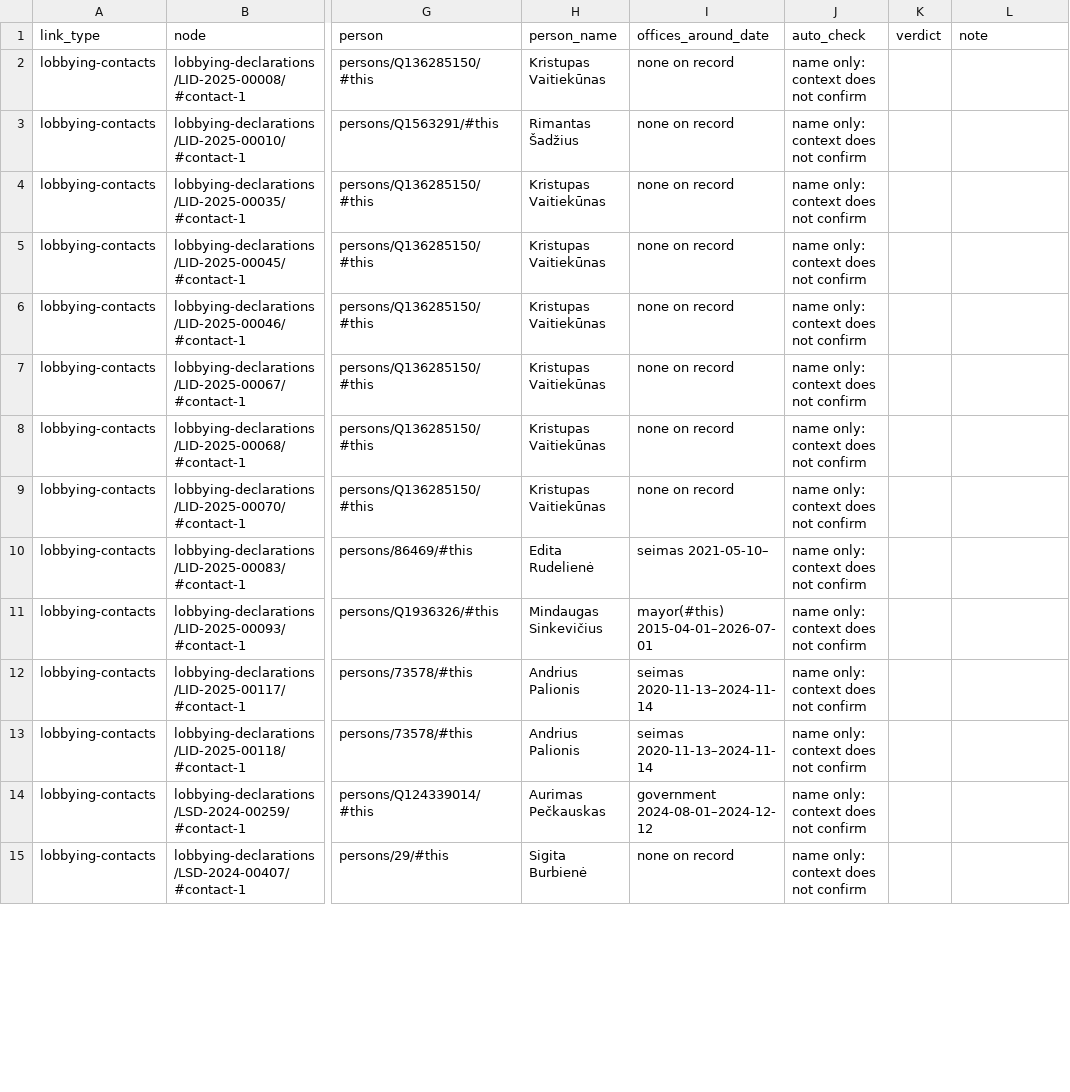
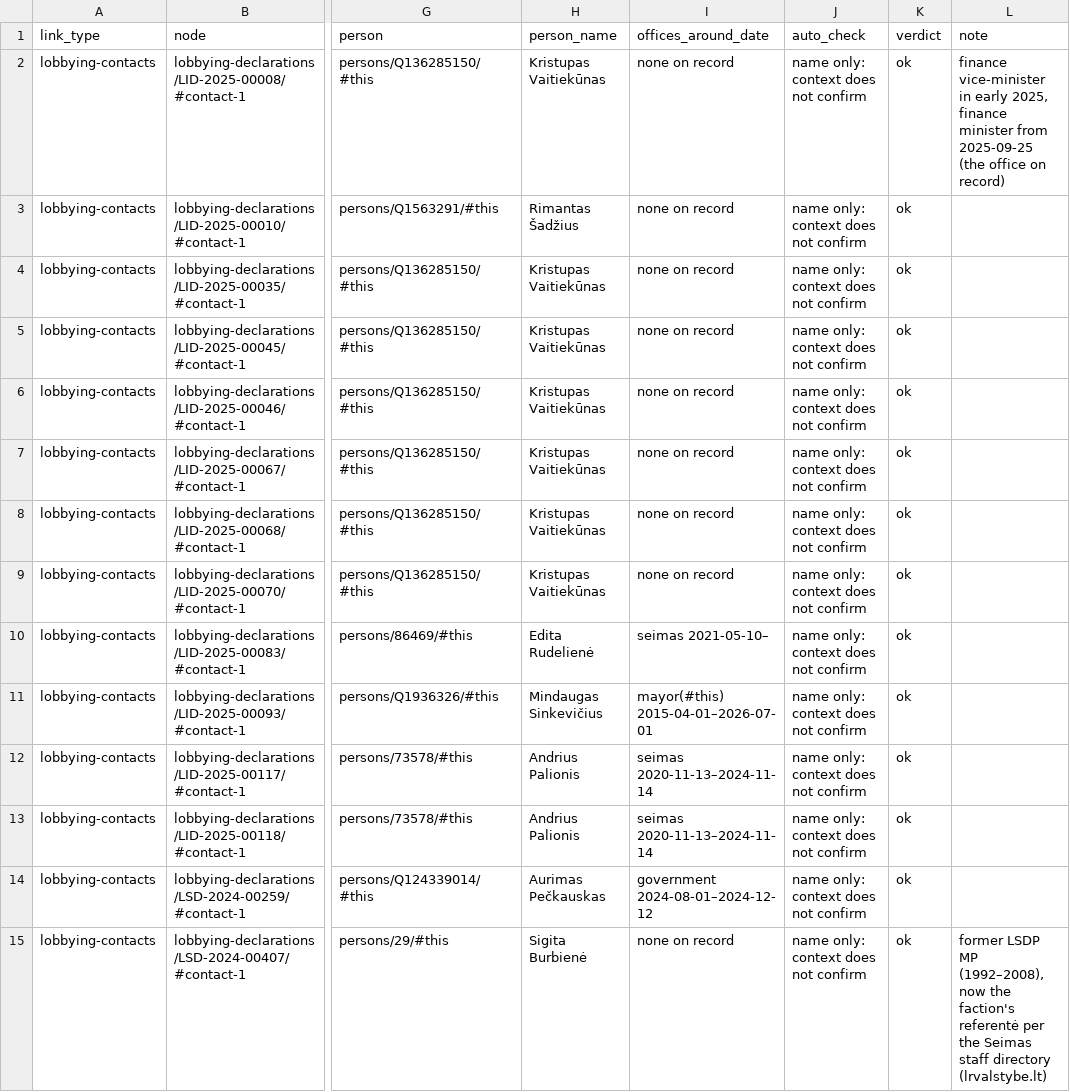
Before and after one commit to AtomGraph/LTLOD, a CSV file: etl/audit/reviews/lobbying-contacts.csv, drawn as a sheet; only a part is shown, gaps mark what is left out; the diff covers the shown part only; the diff names each change by its address in the sheet, - before the commit and + after, or states it on an @@ line.

```diff
--- a/etl/audit/reviews/lobbying-contacts.csv
+++ b/etl/audit/reviews/lobbying-contacts.csv
-K2:K15 (verdict): (empty)
+K2:K15 (verdict): ok
-L2 (note): (empty)
+L2 (note): finance vice-minister in early 2025, finance minister from 2025-09-25 (the office on record)
-L15 (note): (empty)
+L15 (note): former LSDP MP (1992–2008), now the faction's referentė per the Seimas staff directory (lrvalstybe.lt)
```
Also changed, not shown: 88 edited cells elsewhere in this file, etl/audit/reviews/lobbyists.csv, etl/audit/reviews/officials-offices.csv, 4 other files.
